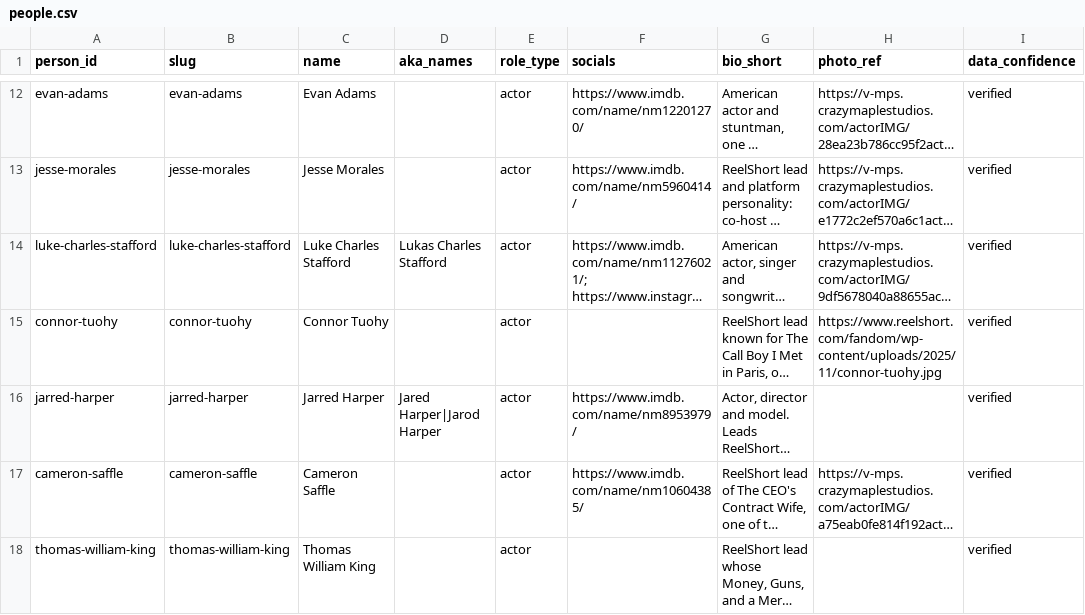
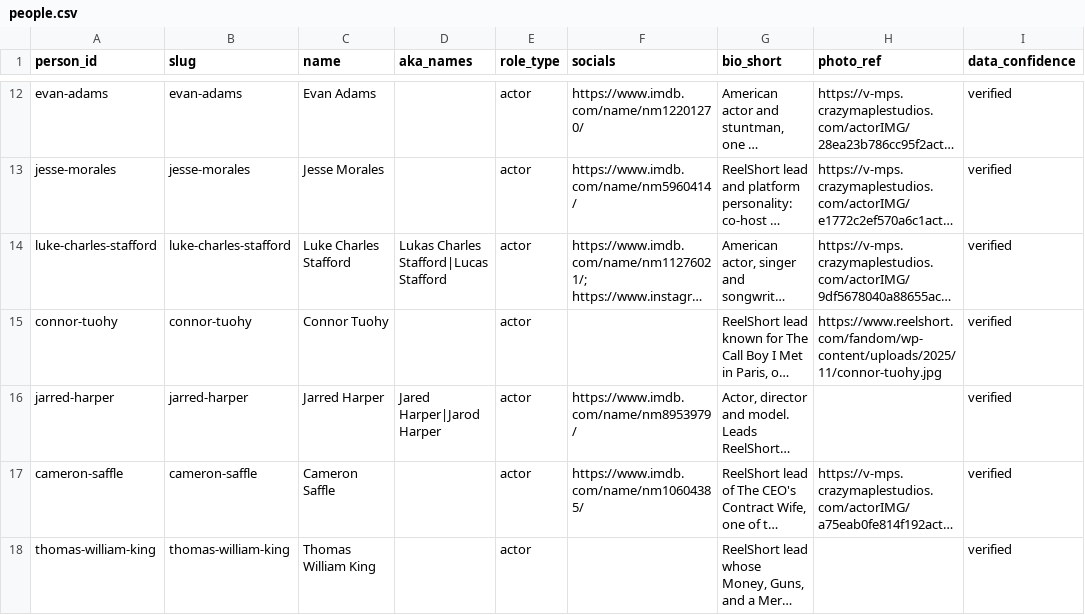
Before and after one commit to Cyanjb/dramaeverafter, a CSV file: data/people.csv, drawn as a sheet; only a part is shown, gaps mark what is left out; long unchanged cells end in …; the diff names each change by its address in the sheet, - before the commit and + after, or states it on an @@ line.

```diff
--- a/data/people.csv
+++ b/data/people.csv
-D14 (aka_names): Lukas Charles Stafford
+D14 (aka_names): Lukas Charles Stafford|Lucas Stafford
```
Also changed, not shown: 3 other files.
